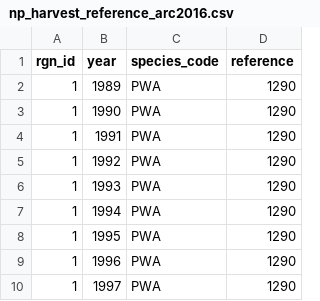
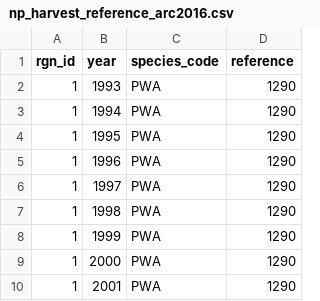
Before and after one commit to katrinleinweber/arc, a CSV file: circle2016/prep/NP/np_harvest_reference_arc2016.csv, drawn as a sheet; only a part is shown; the shorter side is filled out with more unchanged rows; the diff names each change by its address in the sheet, - before the commit and + after, or states it on an @@ line.

```diff
--- a/circle2016/prep/NP/np_harvest_reference_arc2016.csv
+++ b/circle2016/prep/NP/np_harvest_reference_arc2016.csv
-row 2: 1 | 1989 | PWA | 1290
-row 3: 1 | 1990 | PWA | 1290
-row 4: 1 | 1991 | PWA | 1290
-row 5: 1 | 1992 | PWA | 1290
```
Also changed, not shown: circle2016/prep/NP/np_harvest_individuals_arc2016.csv.
